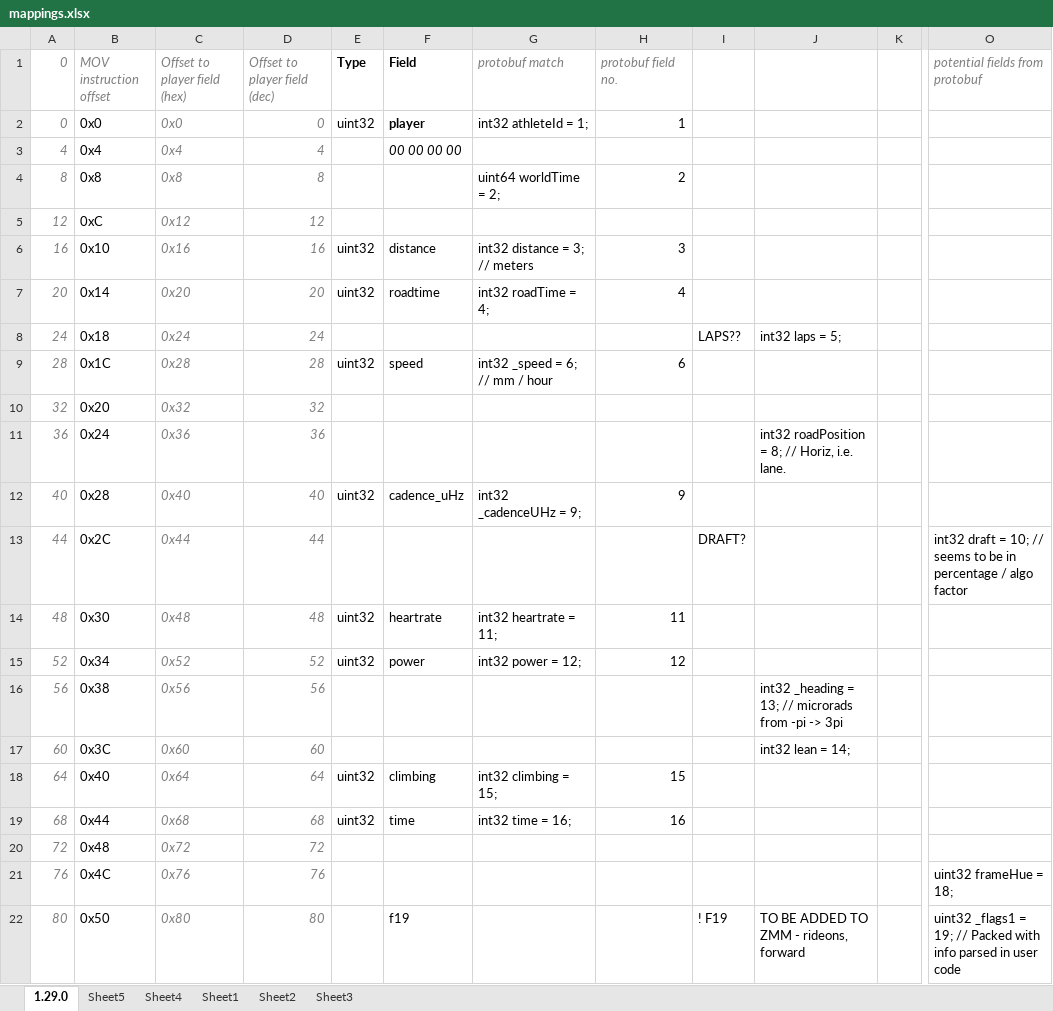
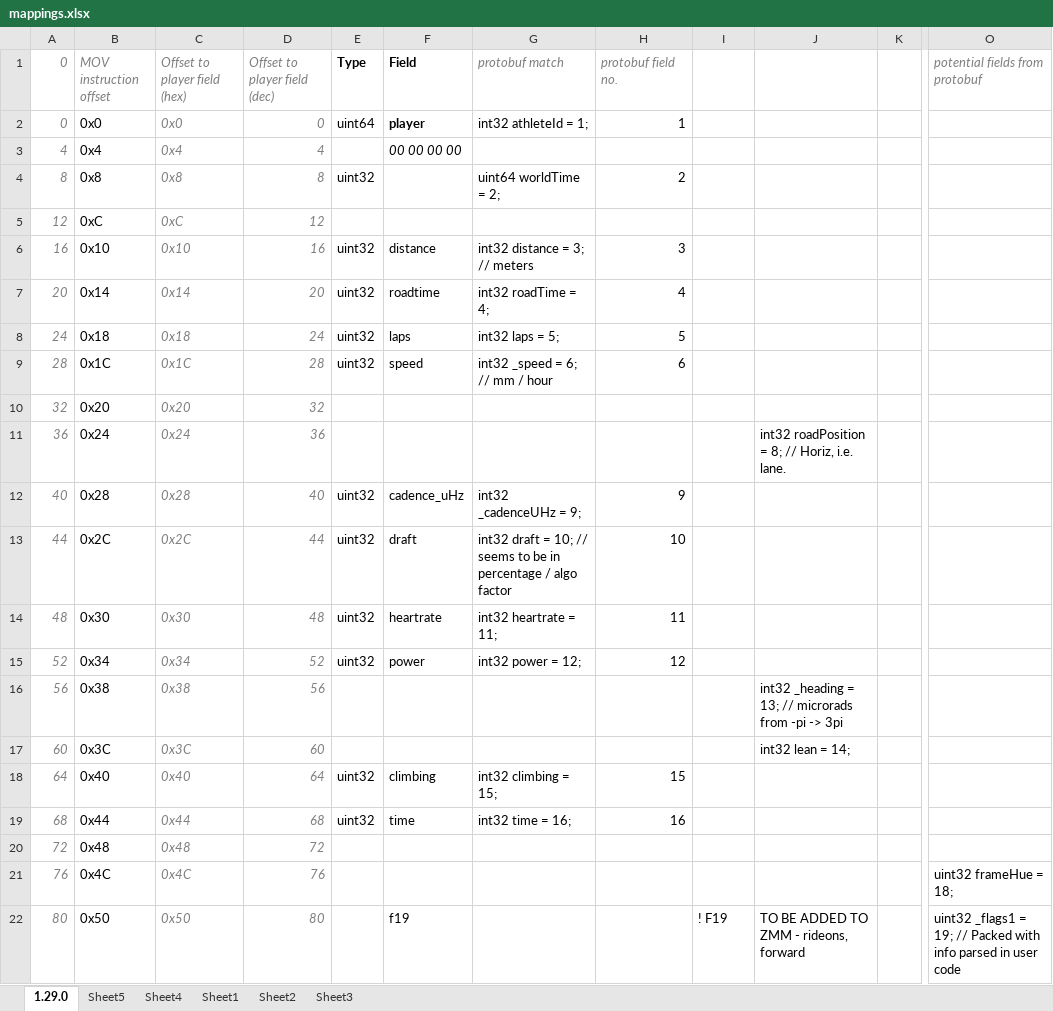
Before and after one commit to zwfthcks/zwift-memory-monitor, an Excel workbook: doc/mappings.xlsx, sheet 1.29.0, drawn as a sheet; only a part is shown, gaps mark what is left out; values as stored, in another font and other column widths than the file's, no borders; the diff covers the shown part only; the diff names each change by its address in the sheet, - before the commit and + after, or states it on an @@ line.

```diff
--- a/doc/mappings.xlsx (sheet 1.29.0)
+++ b/doc/mappings.xlsx (sheet 1.29.0)
-E2 (Type): uint32
+E2 (Type): uint64
-E4 (Type): (empty)
+E4 (Type): uint32
-C5 (Offset to player field (hex)): 0x12
+C5 (Offset to player field (hex)): 0xC
-C6 (Offset to player field (hex)): 0x16
+C6 (Offset to player field (hex)): 0x10
-C7 (Offset to player field (hex)): 0x20
+C7 (Offset to player field (hex)): 0x14
-C8 (Offset to player field (hex)): 0x24
+C8 (Offset to player field (hex)): 0x18
-E8 (Type): (empty)
+E8 (Type): uint32
-F8 (Field): (empty)
+F8 (Field): laps
-G8 (protobuf match): (empty)
+G8 (protobuf match): int32 laps = 5;
-H8 (protobuf field no.): (empty)
+H8 (protobuf field no.): 5
-I8: LAPS??
+I8: (empty)
-J8: int32 laps = 5;
+J8: (empty)
-C9 (Offset to player field (hex)): 0x28
+C9 (Offset to player field (hex)): 0x1C
-C10 (Offset to player field (hex)): 0x32
+C10 (Offset to player field (hex)): 0x20
-C11 (Offset to player field (hex)): 0x36
+C11 (Offset to player field (hex)): 0x24
-C12 (Offset to player field (hex)): 0x40
+C12 (Offset to player field (hex)): 0x28
-C13 (Offset to player field (hex)): 0x44
+C13 (Offset to player field (hex)): 0x2C
-E13 (Type): (empty)
+E13 (Type): uint32
-F13 (Field): (empty)
+F13 (Field): draft
-G13 (protobuf match): (empty)
+G13 (protobuf match): int32 draft = 10; // seems to be in percentage / algo factor
-H13 (protobuf field no.): (empty)
+H13 (protobuf field no.): 10
-I13: DRAFT?
+I13: (empty)
-O13 (potential fields from protobuf): int32 draft = 10; // seems to be in percentage / algo factor
+O13 (potential fields from protobuf): (empty)
-C14 (Offset to player field (hex)): 0x48
+C14 (Offset to player field (hex)): 0x30
-C15 (Offset to player field (hex)): 0x52
+C15 (Offset to player field (hex)): 0x34
-C16 (Offset to player field (hex)): 0x56
+C16 (Offset to player field (hex)): 0x38
-C17 (Offset to player field (hex)): 0x60
+C17 (Offset to player field (hex)): 0x3C
-C18 (Offset to player field (hex)): 0x64
+C18 (Offset to player field (hex)): 0x40
-C19 (Offset to player field (hex)): 0x68
+C19 (Offset to player field (hex)): 0x44
-C20 (Offset to player field (hex)): 0x72
+C20 (Offset to player field (hex)): 0x48
-C21 (Offset to player field (hex)): 0x76
+C21 (Offset to player field (hex)): 0x4C
-C22 (Offset to player field (hex)): 0x80
+C22 (Offset to player field (hex)): 0x50
```
Also changed, not shown: 78 edited cells elsewhere in this sheet, formulas that keep their value, 1 other file.
